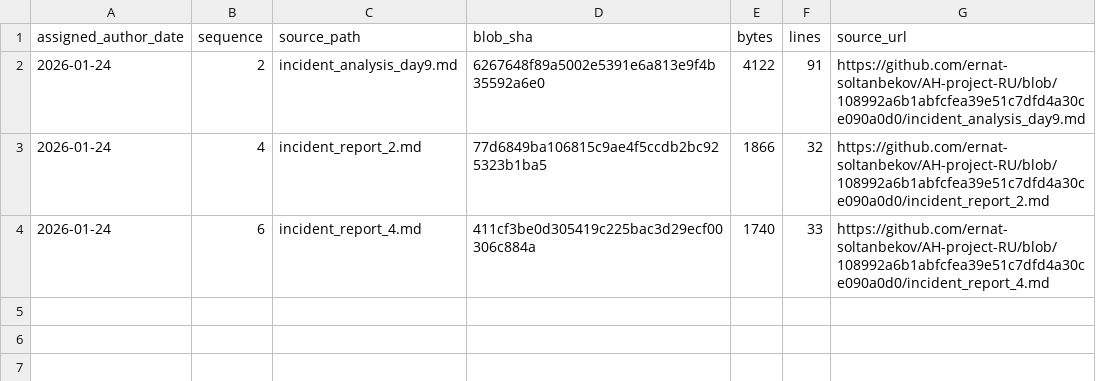
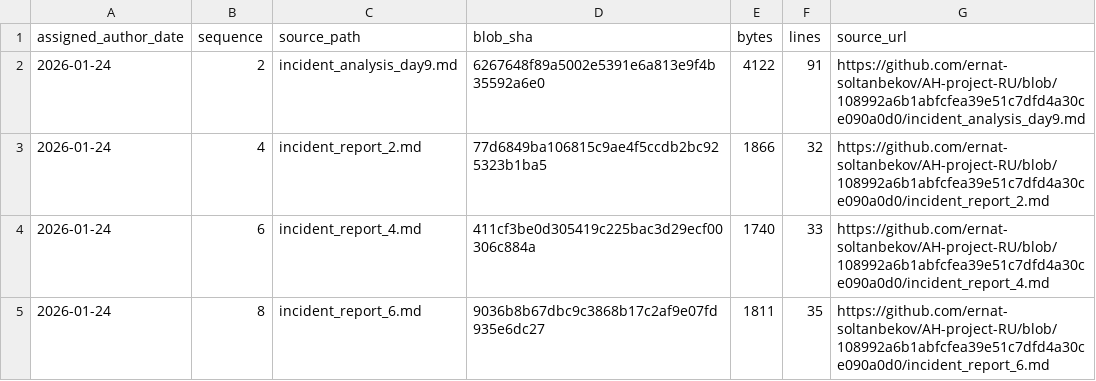
Before and after one commit to GhostOfAstana/AH-project-RU, a TSV file: source-catalog-2026-09-30/daily/2026-01-24.tsv, drawn as a sheet; the diff names each change by its address in the sheet, - before the commit and + after, or states it on an @@ line.

Commit message:
catalog: add source metadata for 2026-01-24 #8 (backfill generated 2026-09-30)

```diff
--- a/source-catalog-2026-09-30/daily/2026-01-24.tsv
+++ b/source-catalog-2026-09-30/daily/2026-01-24.tsv
+row 5: 2026-01-24 | 8 | incident_report_6.md | 9036b8b67dbc9c3868b17c2af9e07fd935e6dc27 | 1811 | 35 | https://github.com/ernat-soltanbekov/AH-project-RU/blob/108992a6b1abfcfea39e51c7dfd4a30ce090a0d0/incident_report_6.md
```
